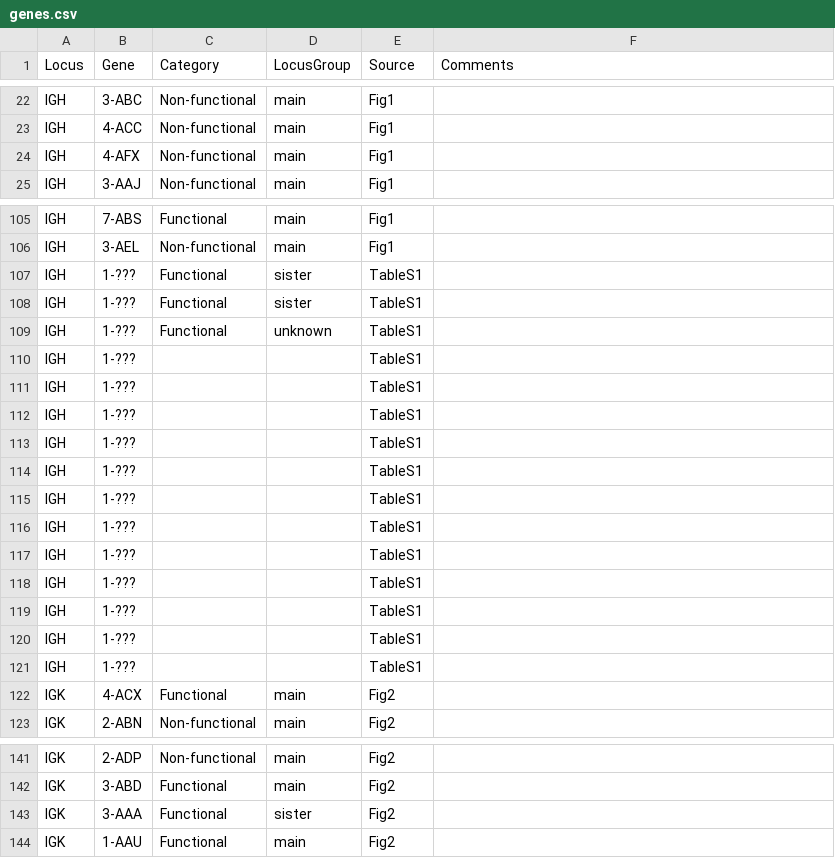
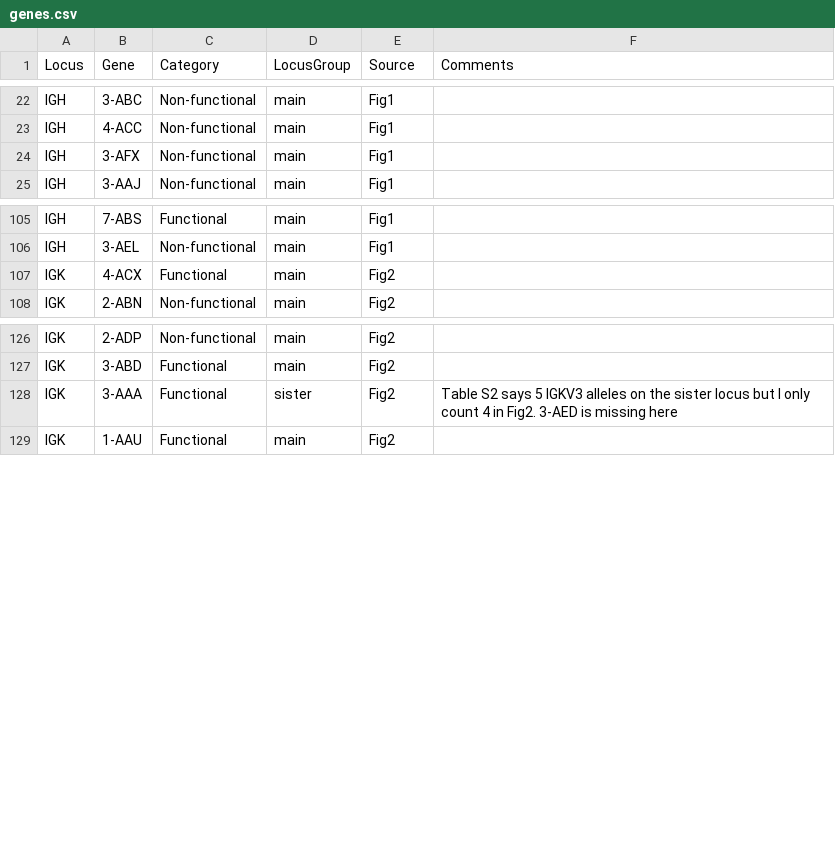
Before and after one commit to ressy/paper-helper-ramesh-2017, a CSV file: from-paper/genes.csv, drawn as a sheet; only a part is shown, gaps mark what is left out.

Commit message:
genes: clean up and fix typo

```diff
--- a/from-paper/genes.csv
+++ b/from-paper/genes.csv
@@ -23,3 +23,3 @@ IGH,3-ABC,Non-functional,main,Fig1,
 IGH,4-ACC,Non-functional,main,Fig1,
-IGH,4-AFX,Non-functional,main,Fig1,
+IGH,3-AFX,Non-functional,main,Fig1,
 IGH,3-AAJ,Non-functional,main,Fig1,
@@ -106,17 +106,2 @@ IGH,7-ABS,Functional,main,Fig1,
 IGH,3-AEL,Non-functional,main,Fig1,
-IGH,1-???,Functional,sister,TableS1,
-IGH,1-???,Functional,sister,TableS1,
-IGH,1-???,Functional,unknown,TableS1,
-IGH,1-???,,,TableS1,
-IGH,1-???,,,TableS1,
-IGH,1-???,,,TableS1,
-IGH,1-???,,,TableS1,
-IGH,1-???,,,TableS1,
-IGH,1-???,,,TableS1,
-IGH,1-???,,,TableS1,
-IGH,1-???,,,TableS1,
-IGH,1-???,,,TableS1,
-IGH,1-???,,,TableS1,
-IGH,1-???,,,TableS1,
-IGH,1-???,,,TableS1,
 IGK,4-ACX,Functional,main,Fig2,
@@ -142,3 +127,3 @@ IGK,2-ADP,Non-functional,main,Fig2,
 IGK,3-ABD,Functional,main,Fig2,
-IGK,3-AAA,Functional,sister,Fig2,
+IGK,3-AAA,Functional,sister,Fig2,Table S2 says 5 IGKV3 alleles on the sister locus but I only count 4 in Fig2.  3-AED is missing here
 IGK,1-AAU,Functional,main,Fig2,
```
